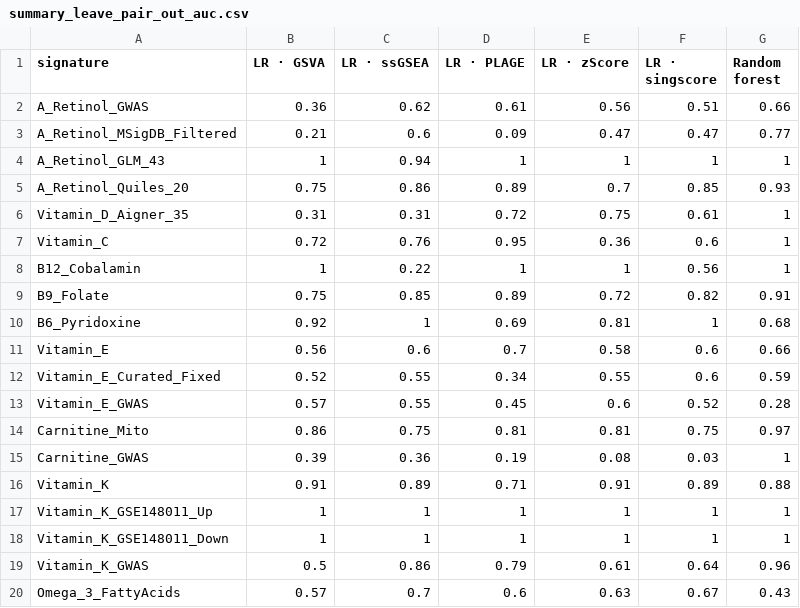
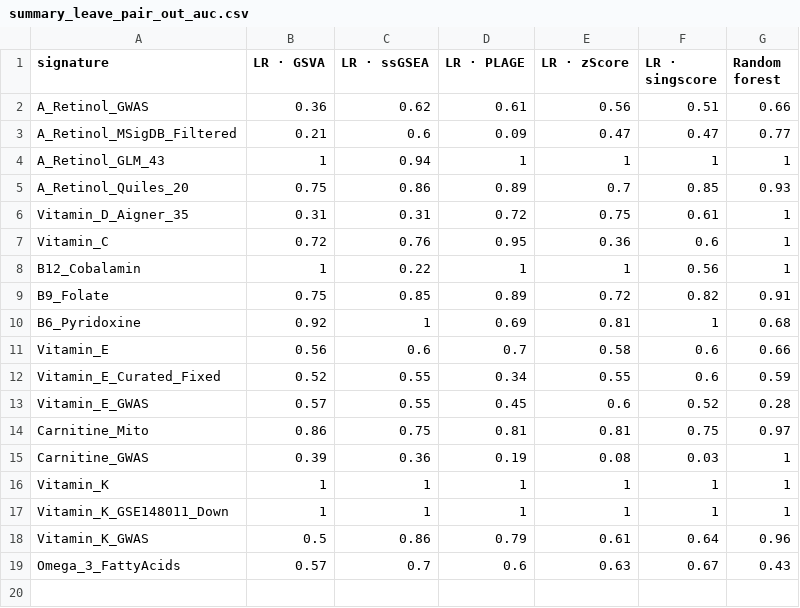
Before and after one commit to Kiloni/CuratedNutritionProfiler, a CSV file: Reports/results/summary_leave_pair_out_auc.csv, drawn as a sheet.

```diff
--- a/Reports/results/summary_leave_pair_out_auc.csv
+++ b/Reports/results/summary_leave_pair_out_auc.csv
@@ -15,4 +15,3 @@ Carnitine_Mito,0.86,0.75,0.81,0.81,0.75,0.97
 Carnitine_GWAS,0.39,0.36,0.19,0.08,0.03,1
-Vitamin_K,0.91,0.89,0.71,0.91,0.89,0.88
-Vitamin_K_GSE148011_Up,1,1,1,1,1,1
+Vitamin_K,1,1,1,1,1,1
 Vitamin_K_GSE148011_Down,1,1,1,1,1,1
```
Also changed, not shown: Reports/results/anova_summary.csv, Reports/results/summary_external_median_auc.csv, 6 other files.
